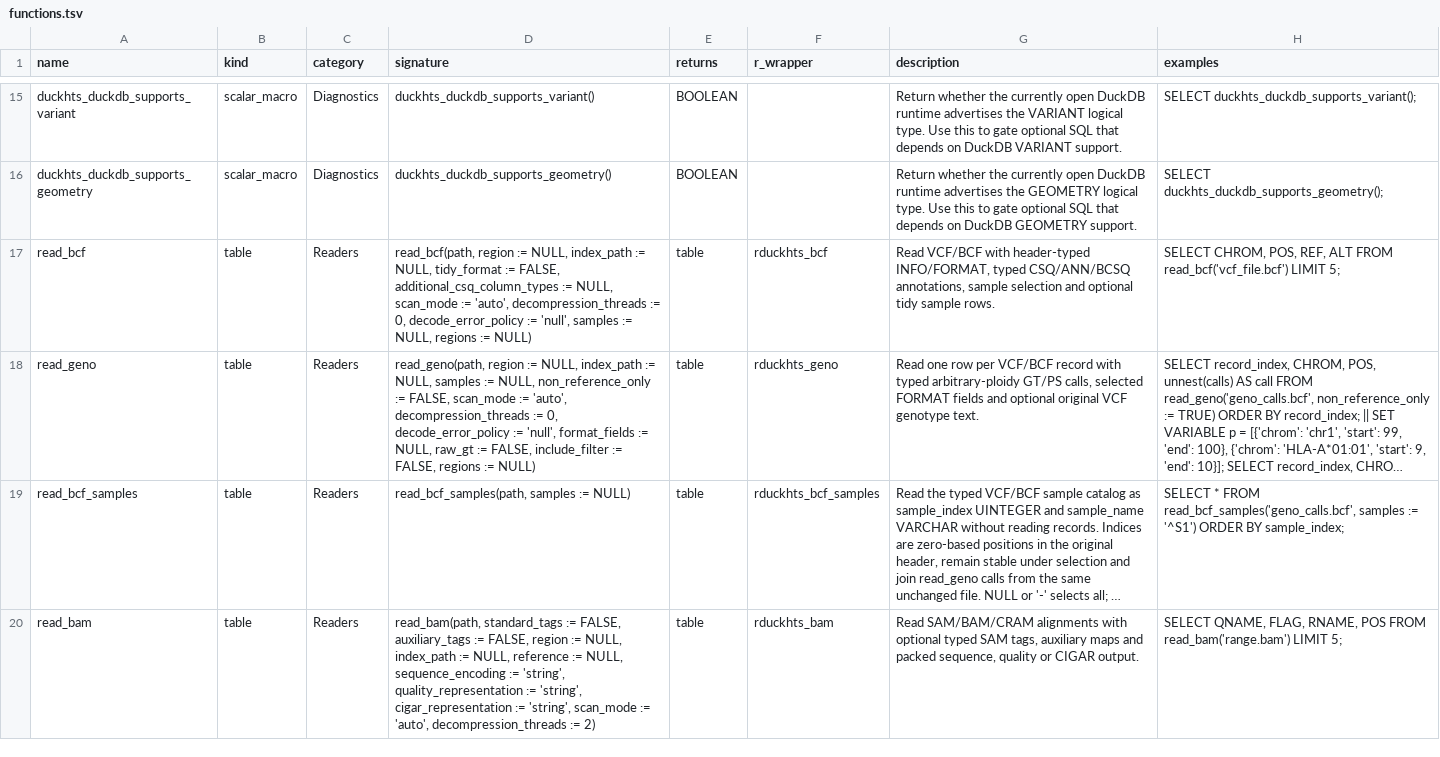
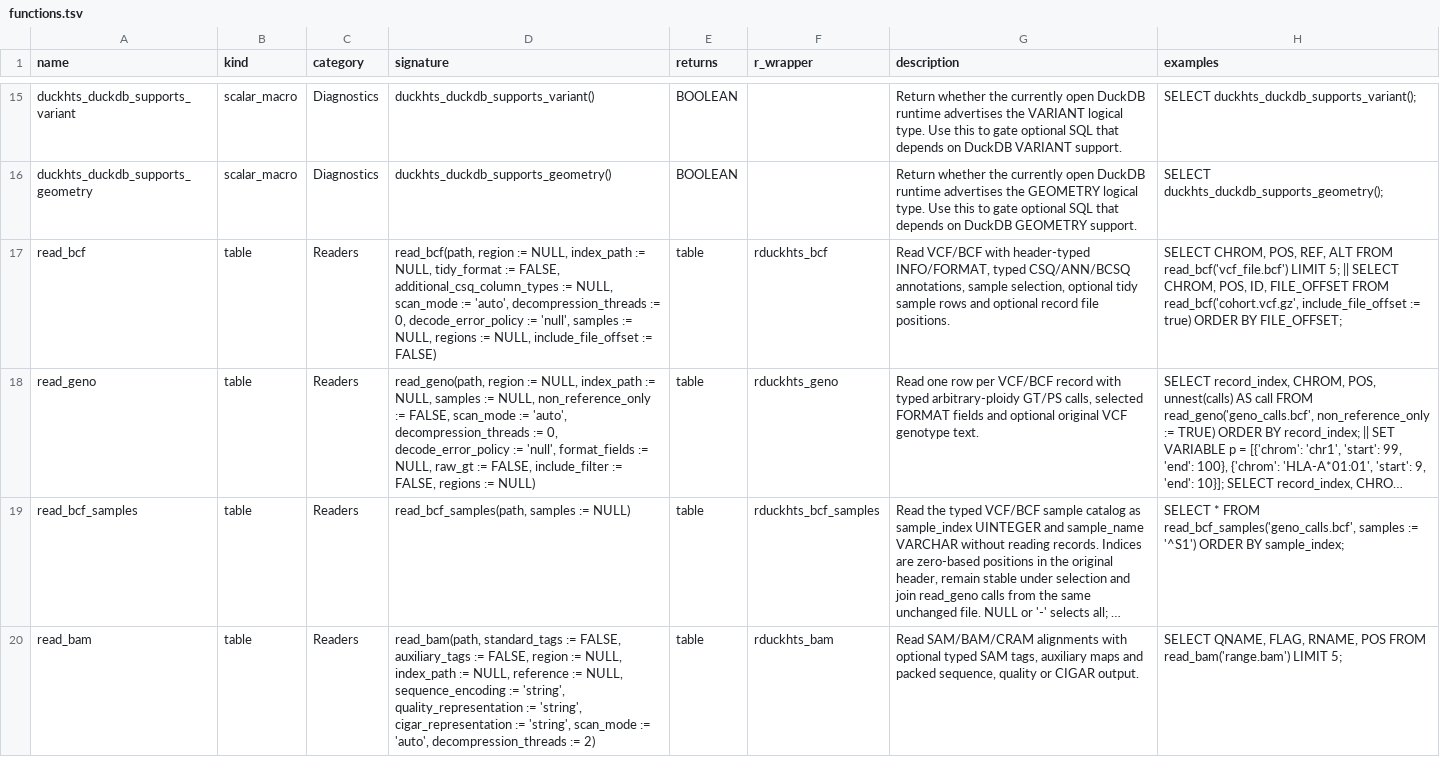
Before and after one commit to RGenomicsETL/duckhts, a TSV file: r/Rduckhts/inst/function_catalog/functions.tsv, drawn as a sheet; only a part is shown, gaps mark what is left out; long unchanged cells end in …; the diff names each change by its address in the sheet, - before the commit and + after, or states it on an @@ line.

Commit message:
Add read_bcf FILE_OFFSET to keep file order in every scan path
read_bcf(include_file_offset := true) adds FILE_OFFSET UBIGINT after FILTER:
the BGZF virtual position just after each record, as read_bam defines it.
Sequential reads and HTSlib index iterators both return with the BGZF
position just past the record they return, and an exhausted block reads as
the next block's start, so sequential, parallel, region and typed-region
scans give a record the same value. ORDER BY FILE_OFFSET therefore restores
file order, also among records at one position, which a hash join does not
keep (https://github.com/RGenomicsETL/duckhts/issues/329). Input that is not
BGZF-compressed returns NULL. The column is absent unless requested and is
read only when projected.

test/scripts/prepare_bcf_offset_fixtures.R builds the fixtures and derives
their expected positions from the BGZF blocks and record lengths, without
HTSlib: records that straddle blocks, blocks that end at record ends, a
repeated position, three contigs, a tidy record across an output chunk, and
plain VCF, plain gzip and a BCF stream without BGZF blocks for NULL.
rduckhts_bcf() gains include_file_offset.

```diff
--- a/r/Rduckhts/inst/function_catalog/functions.tsv
+++ b/r/Rduckhts/inst/function_catalog/functions.tsv
-D17 (signature): …regions := NULL)
+D17 (signature): …regions := NULL, include_file_offset := FALSE)
-G17 (description): …annotations, sample selection and optional tidy sample rows.
+G17 (description): …annotations, sample selection, optional tidy sample rows and optional record file positions.
-H17 (examples): …LIMIT 5;
+H17 (examples): …LIMIT 5; || SELECT CHROM, POS, ID, FILE_OFFSET FROM read_bcf('cohort.vcf.gz', include_file_offset := true) ORDER BY FILE_OFFSET;
```
Also changed, not shown: 31 other files.
